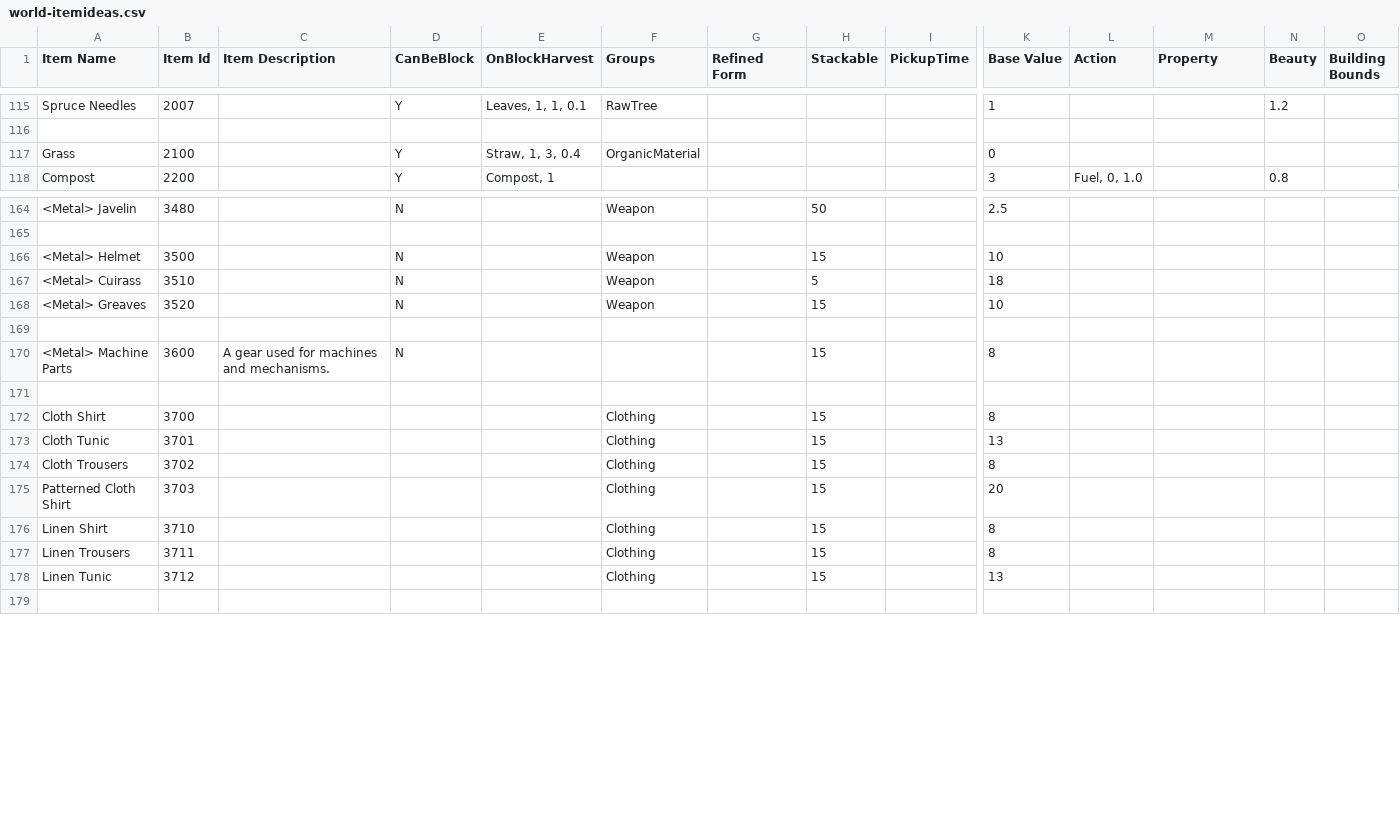
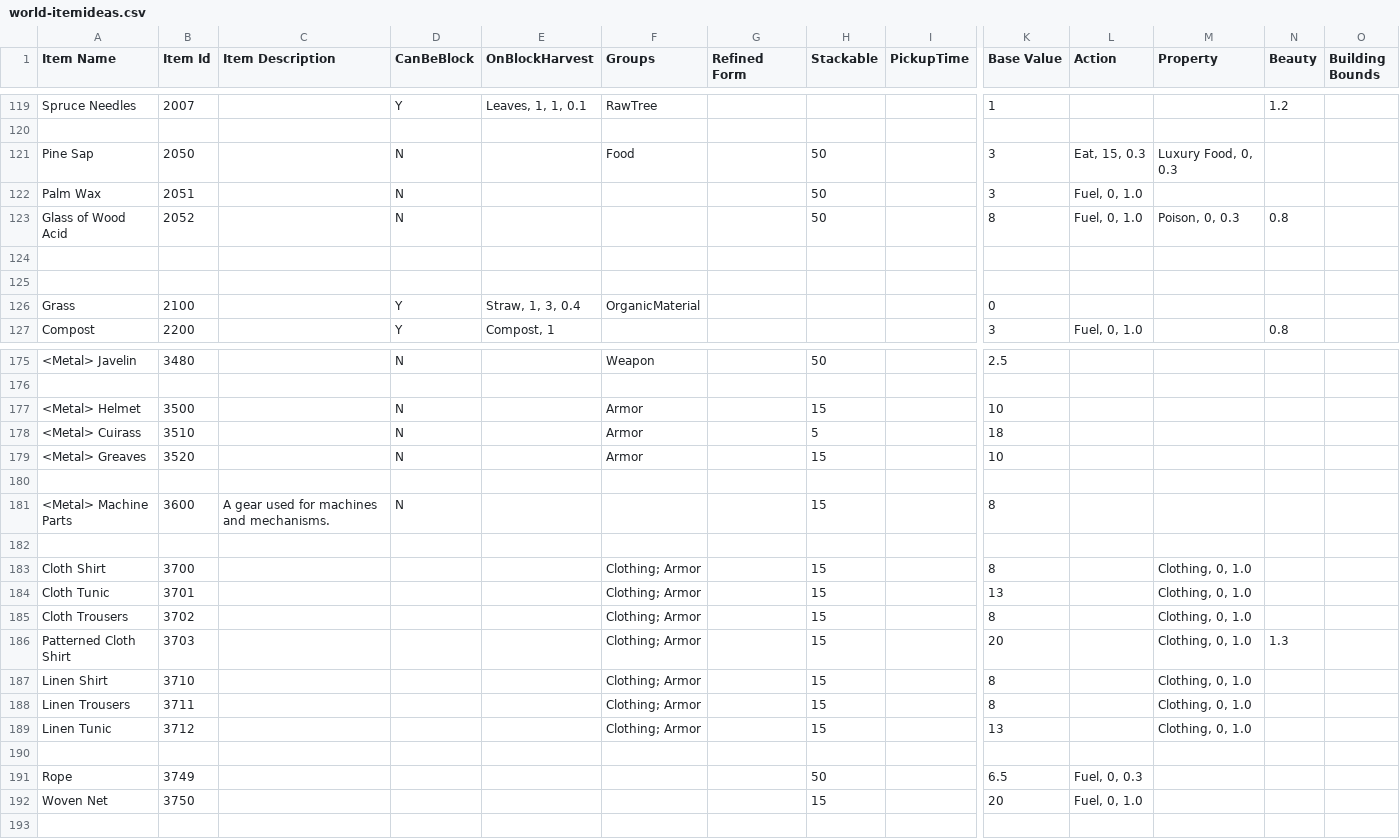
Before and after one commit to dantetam/world, a CSV file: res/items/world-itemideas.csv, drawn as a sheet; only a part is shown, gaps mark what is left out; addresses are those after the commit; rows hold the shown columns only; the diff covers the shown part only; the diff names each change by its address in the sheet, - before the commit and + after, or states it on an @@ line.

Commit message:
Soldiering priority, prepare to impl. clothing, armor, combat data architectures

```diff
--- a/res/items/world-itemideas.csv
+++ b/res/items/world-itemideas.csv
+row 121: Pine Sap | 2050 |  | N |  | Food |  | 50 |  | 3 | Eat, 15, 0.3 | Luxury Food, 0, 0.3
+row 122: Palm Wax | 2051 |  | N |  |  |  | 50 |  | 3 | Fuel, 0, 1.0
+row 123: Glass of Wood Acid | 2052 |  | N |  |  |  | 50 |  | 8 | Fuel, 0, 1.0 | Poison, 0, 0.3 | 0.8
+row 124: (empty)
+row 125: (empty)
-F177:F179 (Groups): Weapon
+F177:F179 (Groups): Armor
-F183:F189 (Groups): Clothing
+F183:F189 (Groups): Clothing; Armor
-M183:M189 (Property): (empty)
+M183:M189 (Property): Clothing, 0, 1.0
-N186 (Beauty): (empty)
+N186 (Beauty): 1.3
+row 190: (empty)
+row 191: Rope | 3749 |  |  |  |  |  | 50 |  | 6.5 | Fuel, 0, 0.3
+row 192: Woven Net | 3750 |  |  |  |  |  | 15 |  | 20 | Fuel, 0, 1.0
```
Also changed, not shown: 11 added rows and 17 edited cells elsewhere in this file, res/items/world-recipes.csv, res/items/world-weapons.csv, 13 other files.
